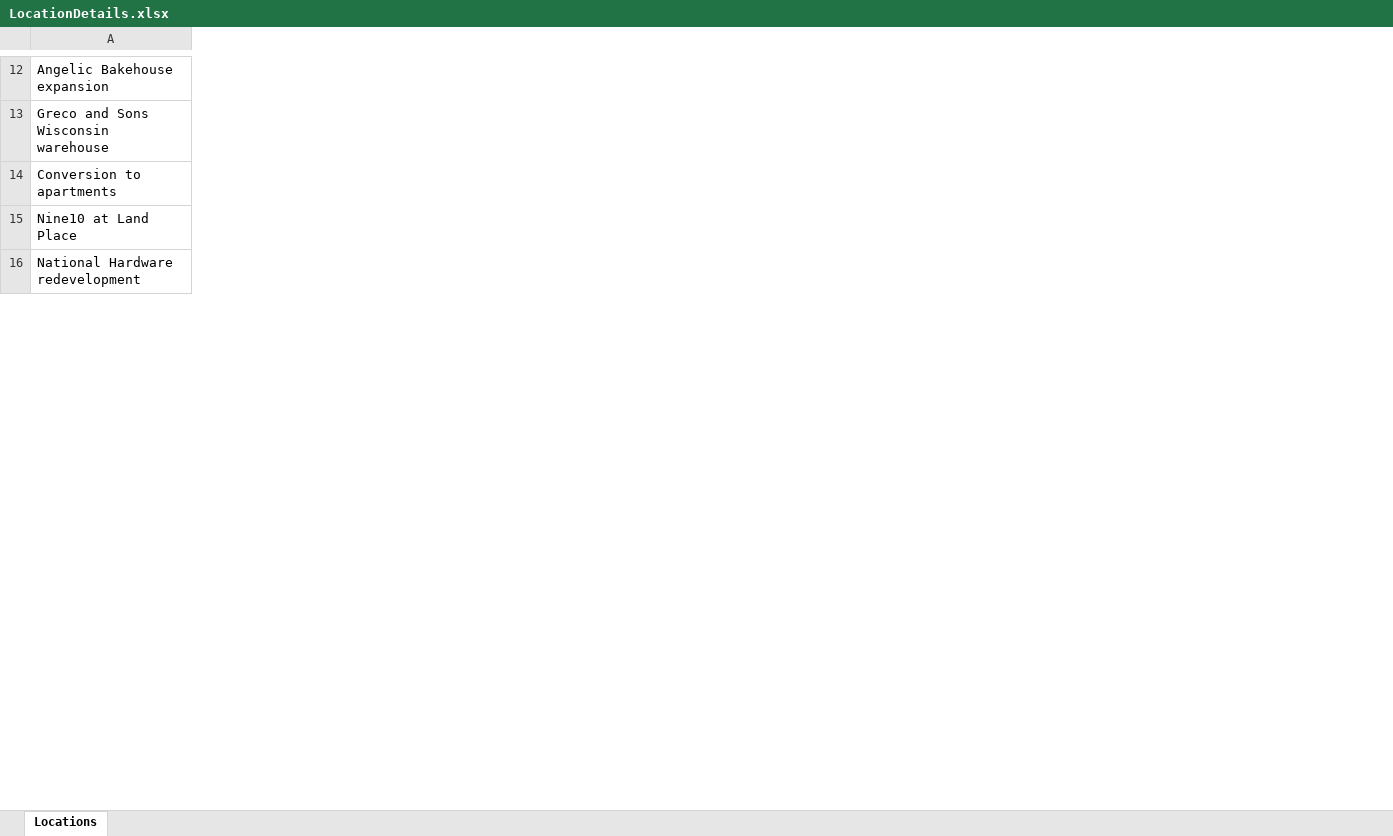
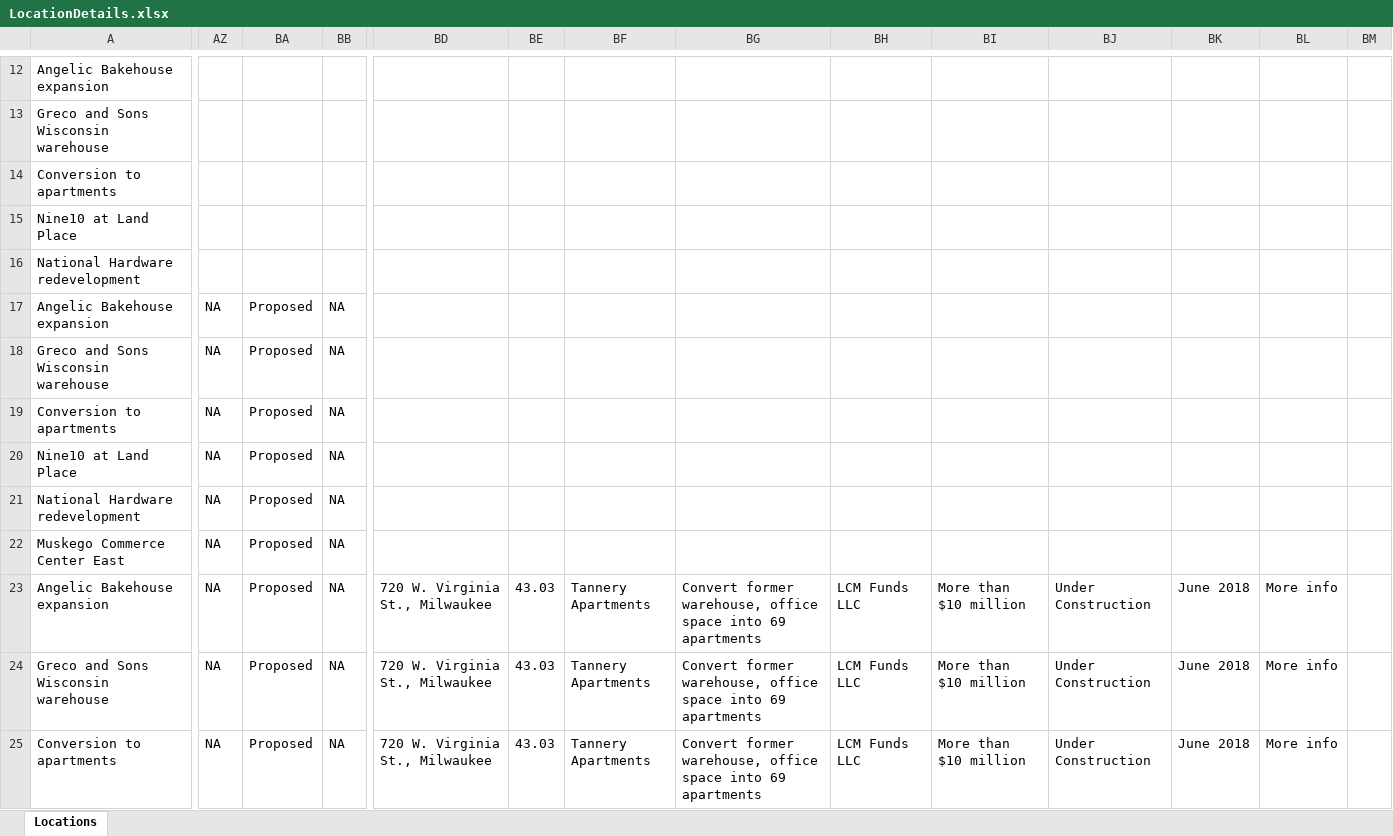
Before and after one commit to Mayureshpavnoji1/Briq_Assignment, an Excel workbook: my-Solution/target/classes/com/outputFiles/repository/LocationDetails.xlsx, sheet Locations, drawn as a sheet; only a part is shown, gaps mark what is left out; values as stored, in another font and other column widths than the file's, no borders; rows hold the shown columns only; the diff covers the shown part only; the diff names each change by its address in the sheet, - before the commit and + after, or states it on an @@ line.

```diff
--- a/my-Solution/target/classes/com/outputFiles/repository/LocationDetails.xlsx (sheet Locations)
+++ b/my-Solution/target/classes/com/outputFiles/repository/LocationDetails.xlsx (sheet Locations)
+column AZ, empty
+column BA, empty
+column BB, empty
+column BD, empty
+column BE, empty
+column BF, empty
+column BG, empty
+column BH, empty
+column BI, empty
+column BJ, empty
+column BK, empty
+column BL, empty
+column BM, empty
+row 17: Angelic Bakehouse expansion | NA | Proposed | NA
+row 18: Greco and Sons Wisconsin warehouse | NA | Proposed | NA
+row 19: Conversion to apartments | NA | Proposed | NA
+row 20: Nine10 at Land Place | NA | Proposed | NA
+row 21: National Hardware redevelopment | NA | Proposed | NA
+row 22: Muskego Commerce Center East | NA | Proposed | NA
+row 23: Angelic Bakehouse expansion | NA | Proposed | NA | 720 W. Virginia St., Milwaukee | 43.03 | Tannery Apartments | Convert former warehouse, office space into 69 apartments | LCM Funds LLC | More than $10 million | Under Construction | June 2018 | More info
+row 24: Greco and Sons Wisconsin warehouse | NA | Proposed | NA | 720 W. Virginia St., Milwaukee | 43.03 | Tannery Apartments | Convert former warehouse, office space into 69 apartments | LCM Funds LLC | More than $10 million | Under Construction | June 2018 | More info
+row 25: Conversion to apartments | NA | Proposed | NA | 720 W. Virginia St., Milwaukee | 43.03 | Tannery Apartments | Convert former warehouse, office space into 69 apartments | LCM Funds LLC | More than $10 million | Under Construction | June 2018 | More info
```
Also changed, not shown: 15 added rows and 15 added columns elsewhere in this sheet, my-Solution/src/main/java/com/outputFiles/repository/LocationDetails.xlsx, my-Solution/src/main/java/com/outputFiles/repository/StatementInfo.xlsx, 38 other files.
